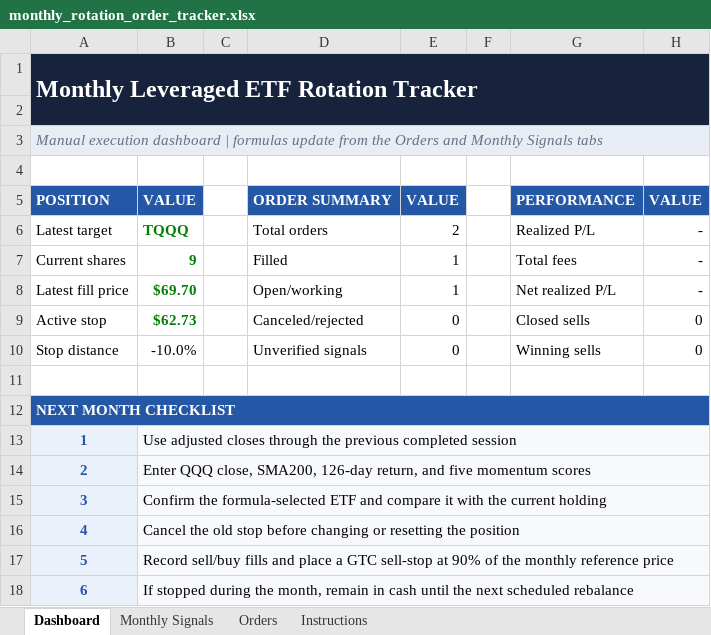
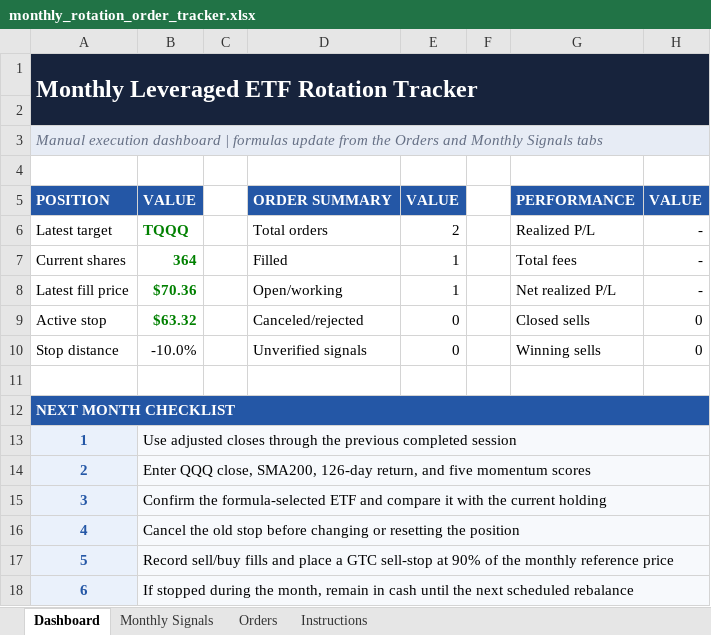
Before and after one commit to dkhan/pmcc_backtest_ruby, an Excel workbook: outputs/strategy_order_tracker/monthly_rotation_order_tracker.xlsx, sheet Dashboard, drawn as a sheet; values as stored, in another font and other column widths than the file's, no borders; the diff names each change by its address in the sheet, - before the commit and + after, or states it on an @@ line.

```diff
--- a/outputs/strategy_order_tracker/monthly_rotation_order_tracker.xlsx (sheet Dashboard)
+++ b/outputs/strategy_order_tracker/monthly_rotation_order_tracker.xlsx (sheet Dashboard)
-B7: 9
+B7: 364
-B8: $69.70
+B8: $70.36
-B9: $62.73
+B9: $63.32
```
Also changed, not shown: sheet Monthly Signals, sheet Orders, 26 other files.
